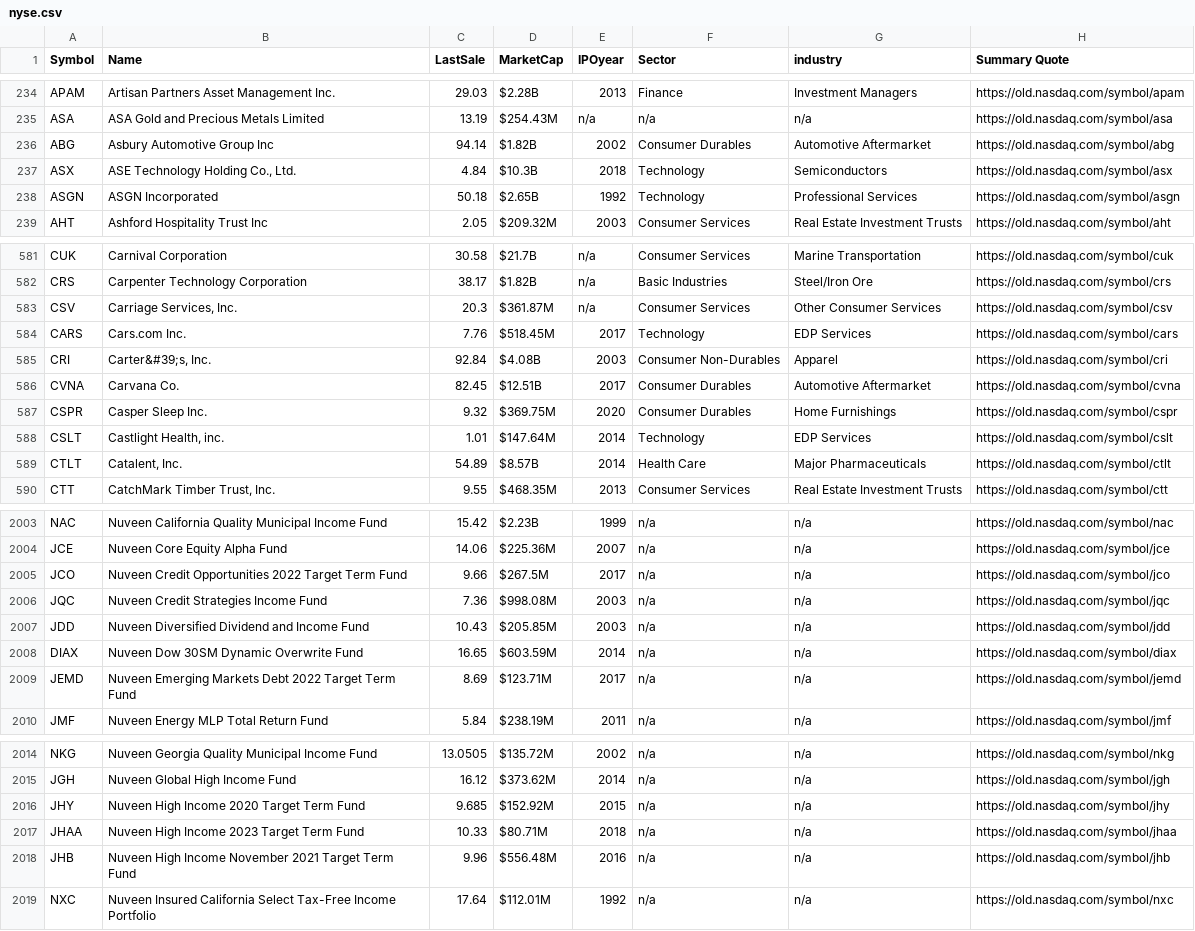
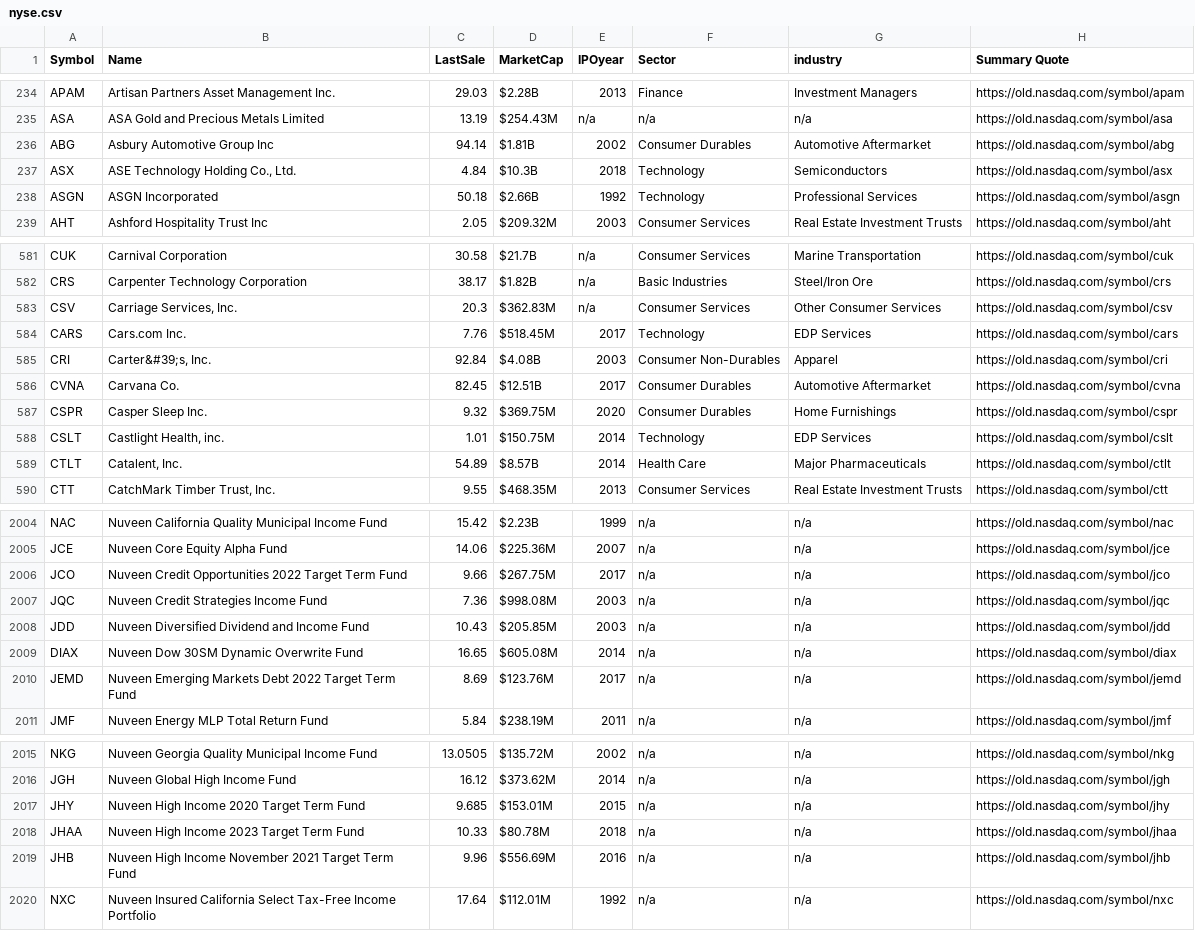
Before and after one commit to NGE-2020/python-scripts, a CSV file: stocks/nyse.csv, drawn as a sheet; only a part is shown, gaps mark what is left out; the diff covers the shown part only.

```diff
--- a/stocks/nyse.csv
+++ b/stocks/nyse.csv
@@ -235,5 +235,5 @@
 "ASA","ASA Gold and Precious Metals Limited","13.19","$254.43M","n/a","n/a","n/a","https://old.nasdaq.com/symbol/asa",
-"ABG","Asbury Automotive Group Inc","94.14","$1.82B","2002","Consumer Durables","Automotive Aftermarket","https://old.nasdaq.com/symbol/abg",
+"ABG","Asbury Automotive Group Inc","94.14","$1.81B","2002","Consumer Durables","Automotive Aftermarket","https://old.nasdaq.com/symbol/abg",
 "ASX","ASE Technology Holding Co., Ltd.","4.84","$10.3B","2018","Technology","Semiconductors","https://old.nasdaq.com/symbol/asx",
-"ASGN","ASGN Incorporated","50.18","$2.65B","1992","Technology","Professional Services","https://old.nasdaq.com/symbol/asgn",
+"ASGN","ASGN Incorporated","50.18","$2.66B","1992","Technology","Professional Services","https://old.nasdaq.com/symbol/asgn",
 "AHT","Ashford Hospitality Trust Inc","2.05","$209.32M","2003","Consumer Services","Real Estate Investment Trusts","https://old.nasdaq.com/symbol/aht",
@@ -582,3 +582,3 @@
 "CRS","Carpenter Technology Corporation","38.17","$1.82B","n/a","Basic Industries","Steel/Iron Ore","https://old.nasdaq.com/symbol/crs",
-"CSV","Carriage Services, Inc.","20.3","$361.87M","n/a","Consumer Services","Other Consumer Services","https://old.nasdaq.com/symbol/csv",
+"CSV","Carriage Services, Inc.","20.3","$362.83M","n/a","Consumer Services","Other Consumer Services","https://old.nasdaq.com/symbol/csv",
 "CARS","Cars.com Inc.","7.76","$518.45M","2017","Technology","EDP Services","https://old.nasdaq.com/symbol/cars",
@@ -587,3 +587,3 @@
 "CSPR","Casper Sleep Inc.","9.32","$369.75M","2020","Consumer Durables","Home Furnishings","https://old.nasdaq.com/symbol/cspr",
-"CSLT","Castlight Health, inc.","1.01","$147.64M","2014","Technology","EDP Services","https://old.nasdaq.com/symbol/cslt",
+"CSLT","Castlight Health, inc.","1.01","$150.75M","2014","Technology","EDP Services","https://old.nasdaq.com/symbol/cslt",
 "CTLT","Catalent, Inc.","54.89","$8.57B","2014","Health Care","Major Pharmaceuticals","https://old.nasdaq.com/symbol/ctlt",
@@ -2004,7 +2005,7 @@
 "JCE","Nuveen Core Equity Alpha Fund","14.06","$225.36M","2007","n/a","n/a","https://old.nasdaq.com/symbol/jce",
-"JCO","Nuveen Credit Opportunities 2022 Target Term Fund","9.66","$267.5M","2017","n/a","n/a","https://old.nasdaq.com/symbol/jco",
+"JCO","Nuveen Credit Opportunities 2022 Target Term Fund","9.66","$267.75M","2017","n/a","n/a","https://old.nasdaq.com/symbol/jco",
 "JQC","Nuveen Credit Strategies Income Fund","7.36","$998.08M","2003","n/a","n/a","https://old.nasdaq.com/symbol/jqc",
 "JDD","Nuveen Diversified Dividend and Income Fund","10.43","$205.85M","2003","n/a","n/a","https://old.nasdaq.com/symbol/jdd",
-"DIAX","Nuveen Dow 30SM Dynamic Overwrite Fund","16.65","$603.59M","2014","n/a","n/a","https://old.nasdaq.com/symbol/diax",
-"JEMD","Nuveen Emerging Markets Debt 2022 Target Term Fund","8.69","$123.71M","2017","n/a","n/a","https://old.nasdaq.com/symbol/jemd",
+"DIAX","Nuveen Dow 30SM Dynamic Overwrite Fund","16.65","$605.08M","2014","n/a","n/a","https://old.nasdaq.com/symbol/diax",
+"JEMD","Nuveen Emerging Markets Debt 2022 Target Term Fund","8.69","$123.76M","2017","n/a","n/a","https://old.nasdaq.com/symbol/jemd",
 "JMF","Nuveen Energy MLP Total Return Fund","5.84","$238.19M","2011","n/a","n/a","https://old.nasdaq.com/symbol/jmf",
@@ -2015,5 +2016,5 @@
 "JGH","Nuveen Global High Income Fund","16.12","$373.62M","2014","n/a","n/a","https://old.nasdaq.com/symbol/jgh",
-"JHY","Nuveen High Income 2020 Target Term Fund","9.685","$152.92M","2015","n/a","n/a","https://old.nasdaq.com/symbol/jhy",
-"JHAA","Nuveen High Income 2023 Target Term Fund","10.33","$80.71M","2018","n/a","n/a","https://old.nasdaq.com/symbol/jhaa",
-"JHB","Nuveen High Income November 2021 Target Term Fund","9.96","$556.48M","2016","n/a","n/a","https://old.nasdaq.com/symbol/jhb",
+"JHY","Nuveen High Income 2020 Target Term Fund","9.685","$153.01M","2015","n/a","n/a","https://old.nasdaq.com/symbol/jhy",
+"JHAA","Nuveen High Income 2023 Target Term Fund","10.33","$80.78M","2018","n/a","n/a","https://old.nasdaq.com/symbol/jhaa",
+"JHB","Nuveen High Income November 2021 Target Term Fund","9.96","$556.69M","2016","n/a","n/a","https://old.nasdaq.com/symbol/jhb",
 "NXC","Nuveen Insured California Select Tax-Free Income Portfolio","17.64","$112.01M","1992","n/a","n/a","https://old.nasdaq.com/symbol/nxc",
```
Also changed, not shown: 1 added row and 81 edited cells elsewhere in this file, stocks/amex.csv, stocks/nasdaq.csv, 4 other files.
